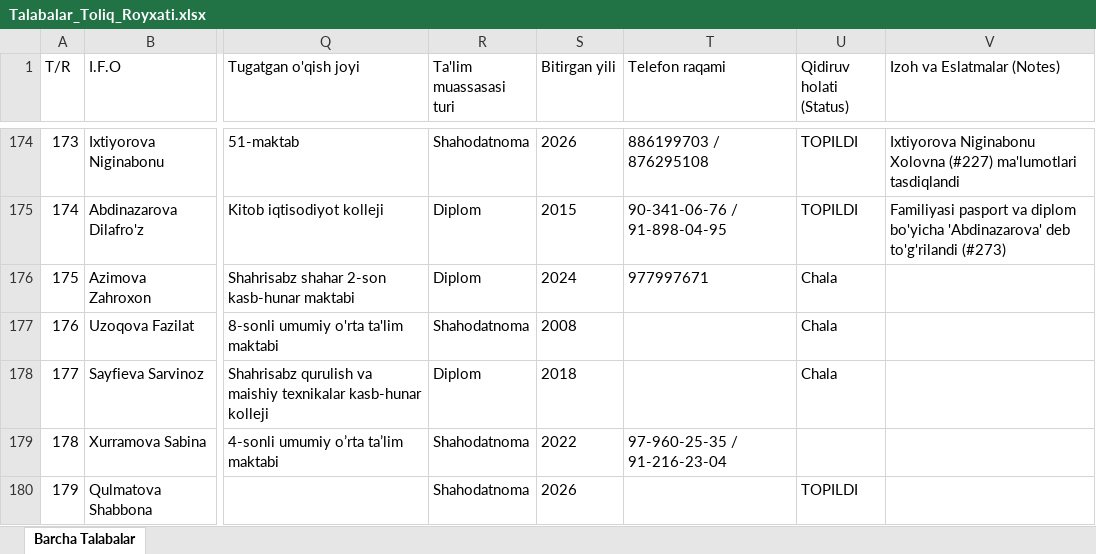
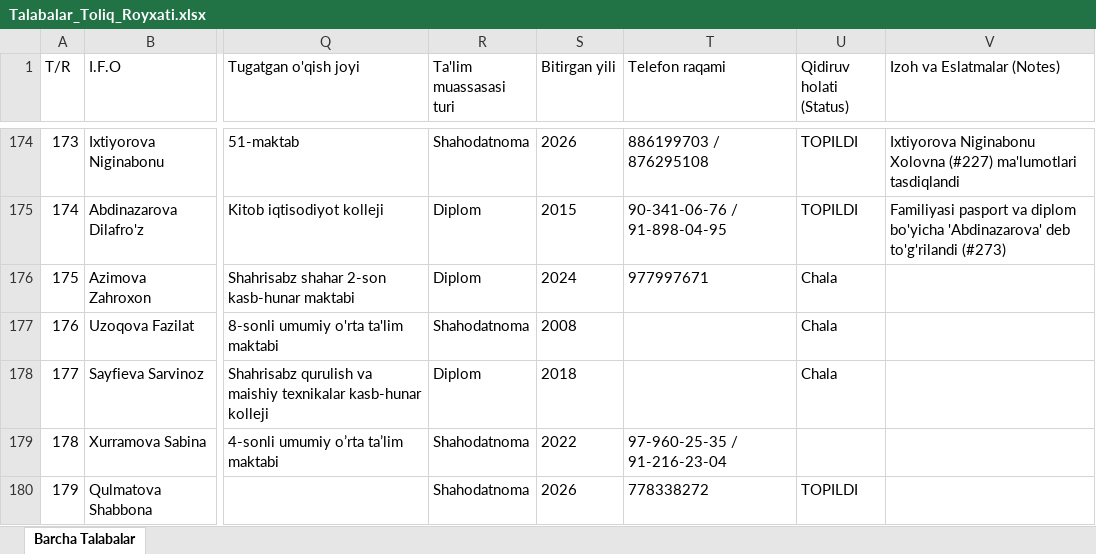
Before and after one commit to ozodbeknapasov007-dotcom/talabalar-jadvali, an Excel workbook: data/Talabalar_Toliq_Royxati.xlsx, sheet Barcha Talabalar, drawn as a sheet; only a part is shown, gaps mark what is left out; values as stored, in another font and other column widths than the file's, no borders; the diff names each change by its address in the sheet, - before the commit and + after, or states it on an @@ line.

```diff
--- a/data/Talabalar_Toliq_Royxati.xlsx (sheet Barcha Talabalar)
+++ b/data/Talabalar_Toliq_Royxati.xlsx (sheet Barcha Talabalar)
-T180 (Telefon raqami): (empty)
+T180 (Telefon raqami): 778338272
```
Also changed, not shown: data/Talabalar_Yangilangan_Royxat.xlsx, 3 other files.
